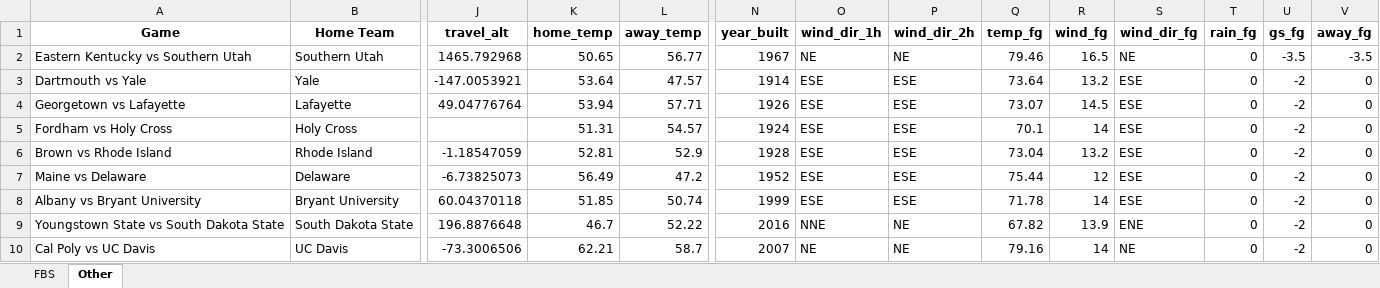
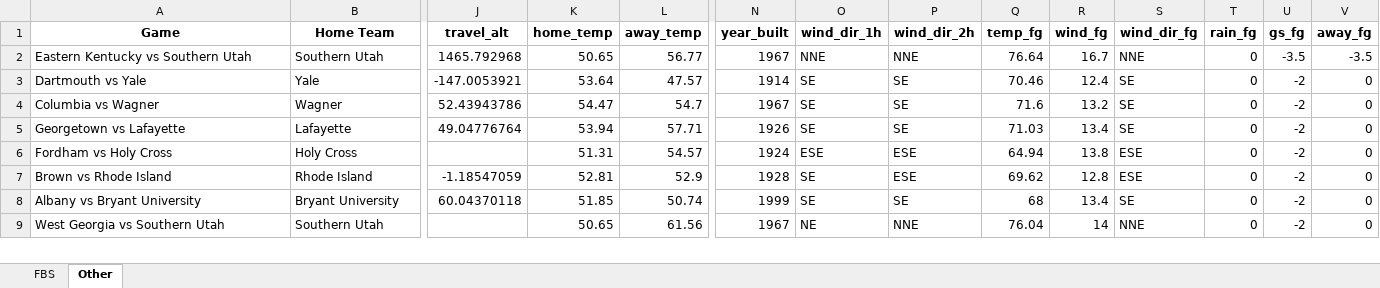
Before and after one commit to mslade50/football_weather, an Excel workbook: cfb_weather.xlsx, sheet Other, drawn as a sheet; only a part is shown, gaps mark what is left out; values as stored, in another font and other column widths than the file's, no borders; removed rows and columns are numbered as before the commit, all else as after; rows hold the shown columns only; the diff covers the shown part only; the diff names each change by its address in the sheet, - before the commit and + after, or states it on an @@ line.

```diff
--- a/cfb_weather.xlsx (sheet Other)
+++ b/cfb_weather.xlsx (sheet Other)
-O2 (wind_dir_1h): NE
+O2 (wind_dir_1h): NNE
-P2 (wind_dir_2h): NE
+P2 (wind_dir_2h): NNE
-Q2 (temp_fg): 79.46
+Q2 (temp_fg): 76.64
-R2 (wind_fg): 16.5
+R2 (wind_fg): 16.7
-S2 (wind_dir_fg): NE
+S2 (wind_dir_fg): NNE
-O3 (wind_dir_1h): ESE
+O3 (wind_dir_1h): SE
-P3 (wind_dir_2h): ESE
+P3 (wind_dir_2h): SE
-Q3 (temp_fg): 73.64
+Q3 (temp_fg): 70.46
-R3 (wind_fg): 13.2
+R3 (wind_fg): 12.4
-S3 (wind_dir_fg): ESE
+S3 (wind_dir_fg): SE
+row 4: Columbia vs Wagner | Wagner | 52.43943786 | 54.47 | 54.7 | 1967 | SE | SE | 71.6 | 13.2 | SE | 0 | -2 | 0
-O5 (wind_dir_1h): ESE
+O5 (wind_dir_1h): SE
-P5 (wind_dir_2h): ESE
+P5 (wind_dir_2h): SE
-Q5 (temp_fg): 73.07
+Q5 (temp_fg): 71.03
-R5 (wind_fg): 14.5
+R5 (wind_fg): 13.4
-S5 (wind_dir_fg): ESE
+S5 (wind_dir_fg): SE
-Q6 (temp_fg): 70.1
+Q6 (temp_fg): 64.94
-R6 (wind_fg): 14
+R6 (wind_fg): 13.8
-O7 (wind_dir_1h): ESE
+O7 (wind_dir_1h): SE
-Q7 (temp_fg): 73.04
+Q7 (temp_fg): 69.62
-R7 (wind_fg): 13.2
+R7 (wind_fg): 12.8
-row 7: Maine vs Delaware | Delaware | -6.73825073 | 56.49 | 47.2 | 1952 | ESE | ESE | 75.44 | 12 | ESE | 0 | -2 | 0
-O8 (wind_dir_1h): ESE
+O8 (wind_dir_1h): SE
-P8 (wind_dir_2h): ESE
+P8 (wind_dir_2h): SE
-Q8 (temp_fg): 71.78
+Q8 (temp_fg): 68
-R8 (wind_fg): 14
+R8 (wind_fg): 13.4
-S8 (wind_dir_fg): ESE
+S8 (wind_dir_fg): SE
-row 9: Youngstown State vs South Dakota State | South Dakota State | 196.8876648 | 46.7 | 52.22 | 2016 | NNE | NE | 67.82 | 13.9 | ENE | 0 | -2 | 0
-row 10: Cal Poly vs UC Davis | UC Davis | -73.3006506 | 62.21 | 58.7 | 2007 | NE | NE | 79.16 | 14 | NE | 0 | -2 | 0
+row 9: West Georgia vs Southern Utah | Southern Utah |  | 50.65 | 61.56 | 1967 | NE | NNE | 76.04 | 14 | NNE | 0 | -2 | 0
```
Also changed, not shown: 6 added rows, 5 removed rows and 129 edited cells elsewhere in this sheet, sheet FBS.
